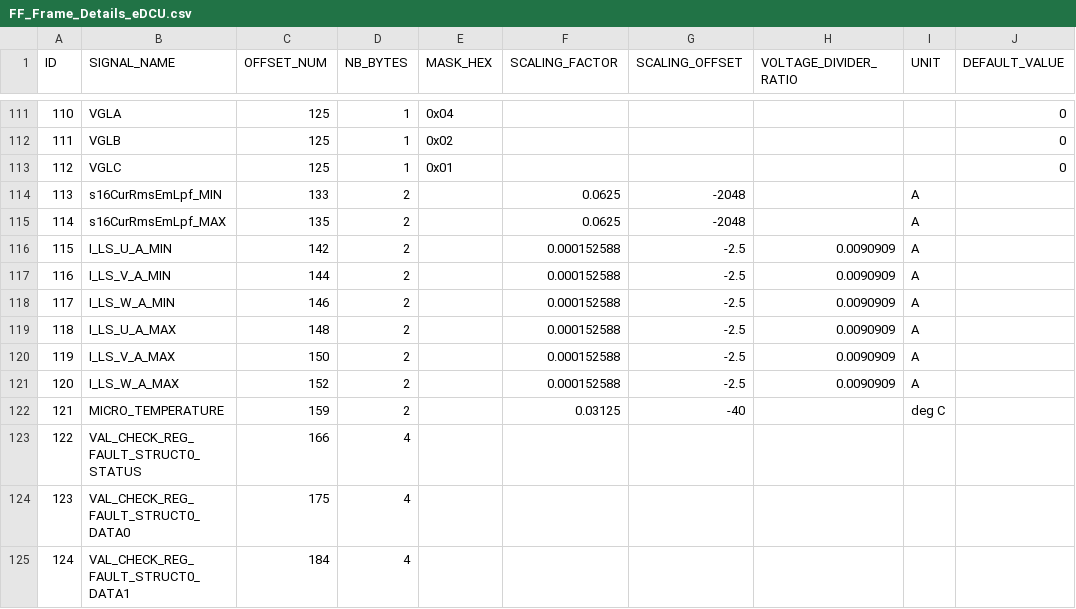
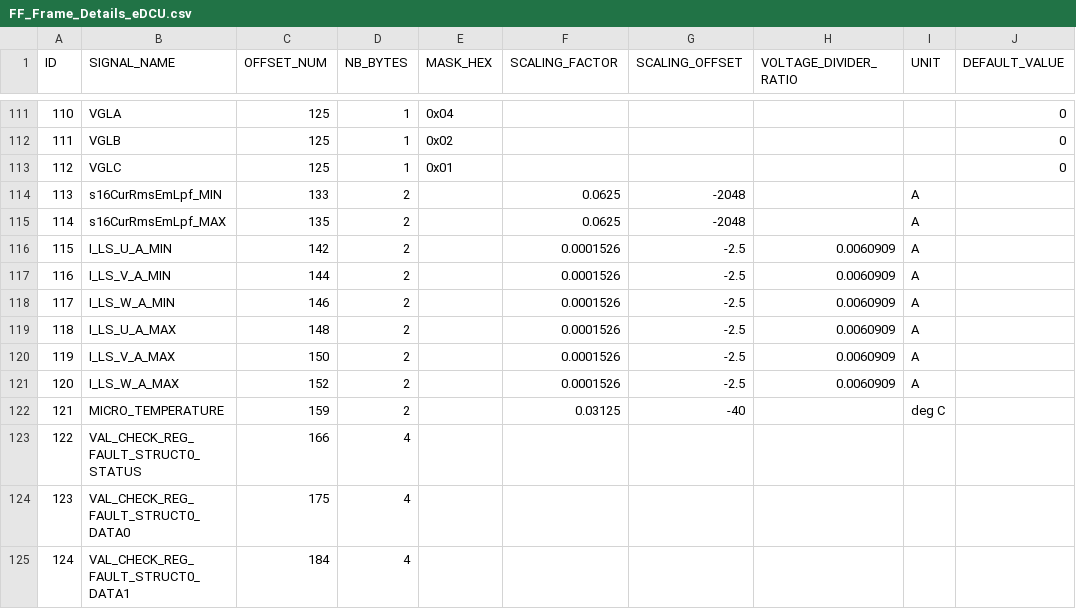
Before and after one commit to ltt24012025/eDCU_LTT, a CSV file: VT LTT Project/Data/Project Database Files/eDCU/48V HighCurrent/Configuration Files/Frame Details/FF_Frame_Details_eDCU.csv, drawn as a sheet; only a part is shown, gaps mark what is left out; the diff names each change by its address in the sheet, - before the commit and + after, or states it on an @@ line.

Commit message:
Updated FF frame detail

```diff
--- a/VT LTT Project/Data/Project Database Files/eDCU/48V HighCurrent/Configuration Files/Frame Details/FF_Frame_Details_eDCU.csv
+++ b/VT LTT Project/Data/Project Database Files/eDCU/48V HighCurrent/Configuration Files/Frame Details/FF_Frame_Details_eDCU.csv
-F116:F121 (SCALING_FACTOR): 0.000152588
+F116:F121 (SCALING_FACTOR): 0.0001526
-H116:H121 (VOLTAGE_DIVIDER_RATIO): 0.0090909
+H116:H121 (VOLTAGE_DIVIDER_RATIO): 0.0060909
```
